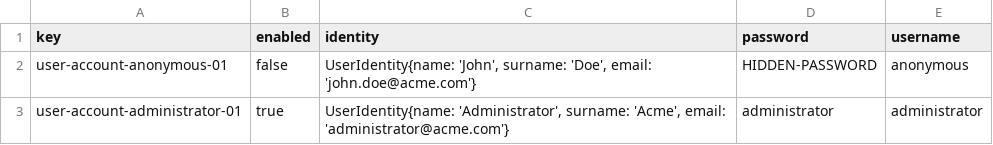
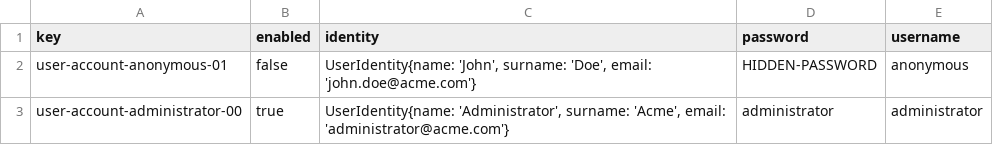
Before and after one commit to Albertoescobarsanchez/Acme-ANS-D02, a CSV file: src/main/resources/WEB-INF/data/initial/user-account.csv, drawn as a sheet.

```diff
--- a/src/main/resources/WEB-INF/data/initial/user-account.csv
+++ b/src/main/resources/WEB-INF/data/initial/user-account.csv
@@ -2,2 +2,2 @@ key,enabled,identity,password,username
 user-account-anonymous-01,false,"UserIdentity{name: 'John', surname: 'Doe', email: 'john.doe@acme.com'}",HIDDEN-PASSWORD,anonymous
-user-account-administrator-01,true,"UserIdentity{name: 'Administrator', surname: 'Acme', email: 'administrator@acme.com'}",administrator,administrator
+user-account-administrator-00,true,"UserIdentity{name: 'Administrator', surname: 'Acme', email: 'administrator@acme.com'}",administrator,administrator
```
Also changed, not shown: src/main/resources/WEB-INF/data/sample/user-account.csv, 2 other files.
